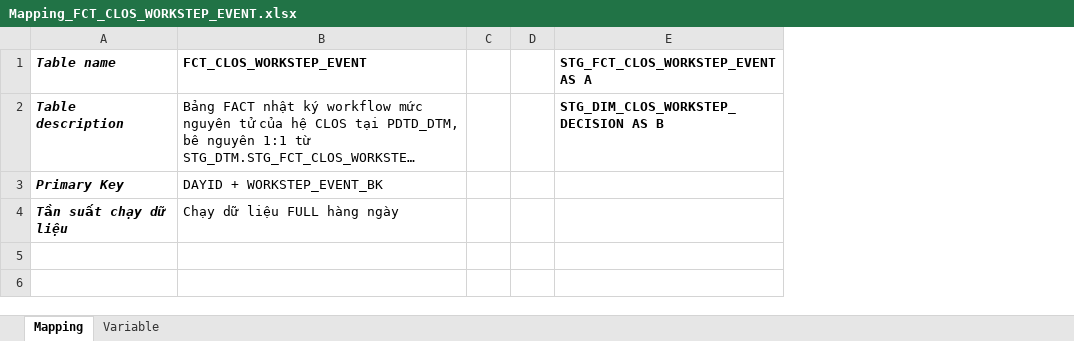
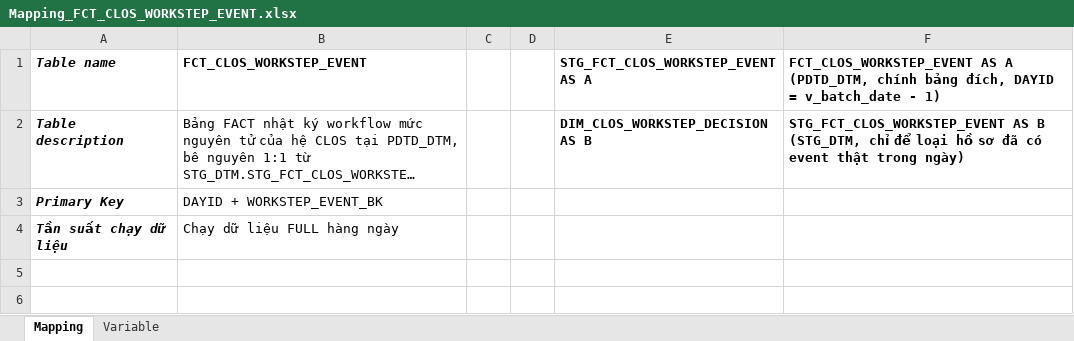
Before and after one commit to chien1198/sb-mapping-gen, an Excel workbook: mapping/PDTD_DTM/Mapping_FCT_CLOS_WORKSTEP_EVENT.xlsx, sheet Mapping, drawn as a sheet; only a part is shown; long unchanged cells end in …; values as stored, in another font and other column widths than the file's, no borders; the diff covers the shown part only; the diff names each change by its address in the sheet, - before the commit and + after, or states it on an @@ line.

```diff
--- a/mapping/PDTD_DTM/Mapping_FCT_CLOS_WORKSTEP_EVENT.xlsx (sheet Mapping)
+++ b/mapping/PDTD_DTM/Mapping_FCT_CLOS_WORKSTEP_EVENT.xlsx (sheet Mapping)
+column F, rows 1-2: FCT_CLOS_WORKSTEP_EVENT AS A (PDTD_DTM, chính bảng đích, DAYID = v_batch_date - 1) | STG_FCT_CLOS_WORKSTEP_EVENT AS B (STG_DTM, chỉ để loại hồ sơ đã có event thật trong ngày)
-E2 (STG_FCT_CLOS_WORKSTEP_EVENT AS A): STG_DIM_CLOS_WORKSTEP_DECISION AS B
+E2 (STG_FCT_CLOS_WORKSTEP_EVENT AS A): DIM_CLOS_WORKSTEP_DECISION AS B
```
Also changed, not shown: 4 added rows, 1 removed row and 1 edited cell elsewhere in this sheet, mapping/PDTD_DTM/Mapping_AGG_LOS_KPI_APPLICATION.xlsx, mapping/PDTD_DTM/Mapping_FCT_CLOS_APPLICATION.xlsx, 25 other files.
